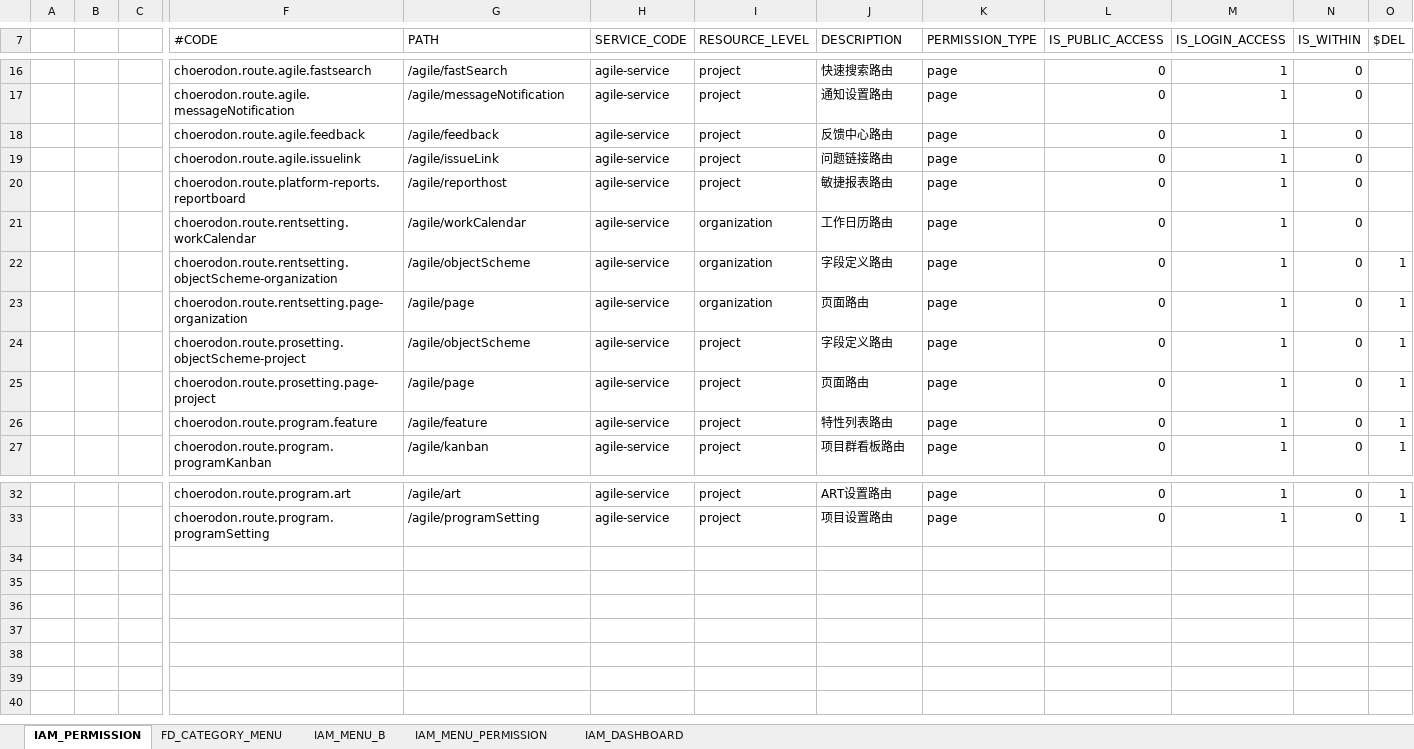
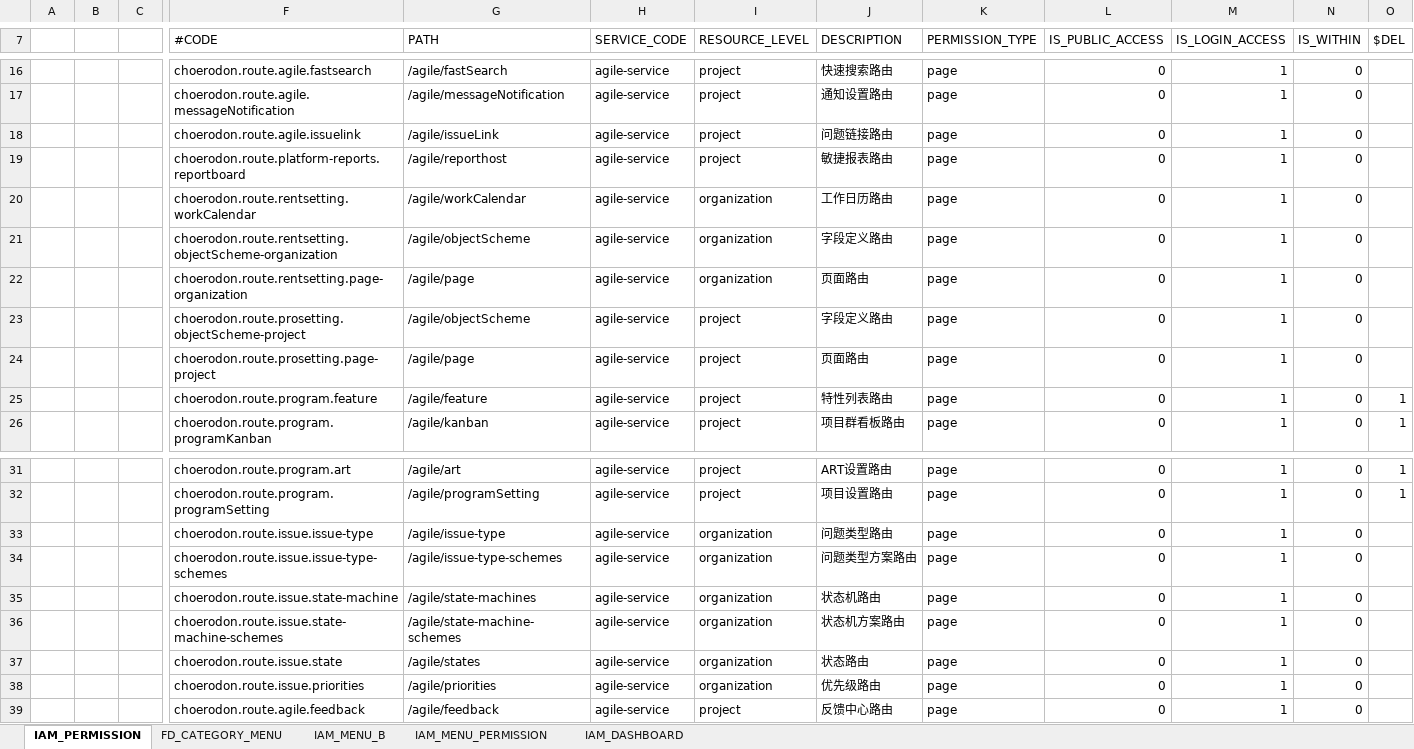
Before and after one commit to choerodon/agile-service-old, an Excel workbook: src/main/resources/script/front/micro-service-init-data.xlsx, sheet IAM_PERMISSION, drawn as a sheet; only a part is shown, gaps mark what is left out; values as stored, in another font and other column widths than the file's, no borders; addresses are those after the commit; rows hold the shown columns only; the diff names each change by its address in the sheet, - before the commit and + after, or states it on an @@ line.

```diff
--- a/src/main/resources/script/front/micro-service-init-data.xlsx (sheet IAM_PERMISSION)
+++ b/src/main/resources/script/front/micro-service-init-data.xlsx (sheet IAM_PERMISSION)
-O21:O24 ($DEL): 1
+O21:O24 ($DEL): (empty)
+row 33:  |  |  | choerodon.route.issue.issue-type | /agile/issue-type | agile-service | organization | 问题类型路由 | page | 0 | 1 | 0
+row 34:  |  |  | choerodon.route.issue.issue-type-schemes | /agile/issue-type-schemes | agile-service | organization | 问题类型方案路由 | page | 0 | 1 | 0
+row 35:  |  |  | choerodon.route.issue.state-machine | /agile/state-machines | agile-service | organization | 状态机路由 | page | 0 | 1 | 0
+row 36:  |  |  | choerodon.route.issue.state-machine-schemes | /agile/state-machine-schemes | agile-service | organization | 状态机方案路由 | page | 0 | 1 | 0
+row 37:  |  |  | choerodon.route.issue.state | /agile/states | agile-service | organization | 状态路由 | page | 0 | 1 | 0
+row 38:  |  |  | choerodon.route.issue.priorities | /agile/priorities | agile-service | organization | 优先级路由 | page | 0 | 1 | 0
@@ row 18 moved to row 39: choerodon.route.agile.feedback @@
```
Also changed, not shown: sheet IAM_MENU_B, sheet FD_CATEGORY_MENU, sheet IAM_MENU_PERMISSION.
